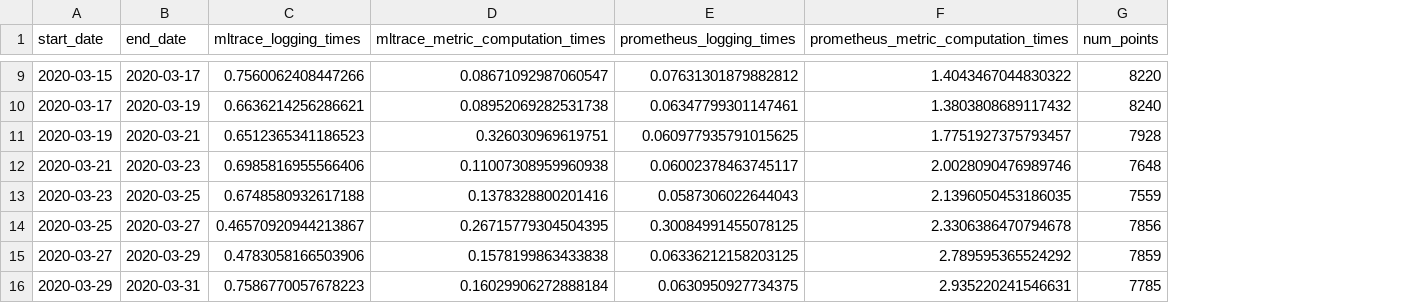
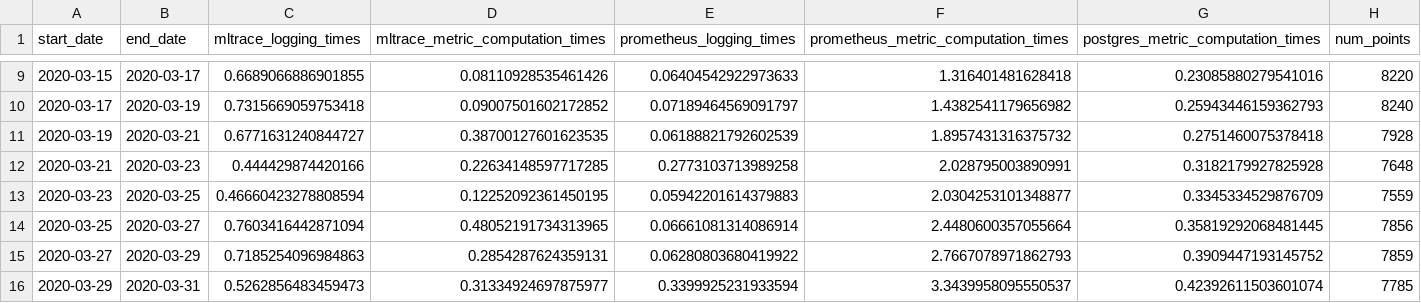
Before and after one commit to loglabs/mext, a CSV file: timing_df_2.csv, drawn as a sheet; only a part is shown, gaps mark what is left out; the diff covers the shown part only; the diff names each change by its address in the sheet, - before the commit and + after, or states it on an @@ line.

```diff
--- a/timing_df_2.csv
+++ b/timing_df_2.csv
+column G, row 1: postgres_metric_computation_times; rows 9-16: 0.23085880279541016 | 0.25943446159362793 | 0.2751460075378418 | 0.3182179927825928 | 0.3345334529876709 | 0.35819292068481445 | 0.3909447193145752 | 0.42392611503601074
-C9 (mltrace_logging_times): 0.7560062408447266
+C9 (mltrace_logging_times): 0.6689066886901855
-D9 (mltrace_metric_computation_times): 0.08671092987060547
+D9 (mltrace_metric_computation_times): 0.08110928535461426
-E9 (prometheus_logging_times): 0.07631301879882812
+E9 (prometheus_logging_times): 0.06404542922973633
-F9: 1.4043467044830322
+F9: 1.316401481628418
-C10 (mltrace_logging_times): 0.6636214256286621
+C10 (mltrace_logging_times): 0.7315669059753418
-D10 (mltrace_metric_computation_times): 0.08952069282531738
+D10 (mltrace_metric_computation_times): 0.09007501602172852
-E10 (prometheus_logging_times): 0.06347799301147461
+E10 (prometheus_logging_times): 0.07189464569091797
-F10: 1.3803808689117432
+F10: 1.4382541179656982
-C11 (mltrace_logging_times): 0.6512365341186523
+C11 (mltrace_logging_times): 0.6771631240844727
-D11 (mltrace_metric_computation_times): 0.326030969619751
+D11 (mltrace_metric_computation_times): 0.38700127601623535
-E11 (prometheus_logging_times): 0.060977935791015625
+E11 (prometheus_logging_times): 0.06188821792602539
-F11: 1.7751927375793457
+F11: 1.8957431316375732
-C12 (mltrace_logging_times): 0.6985816955566406
+C12 (mltrace_logging_times): 0.444429874420166
-D12 (mltrace_metric_computation_times): 0.11007308959960938
+D12 (mltrace_metric_computation_times): 0.22634148597717285
-E12 (prometheus_logging_times): 0.06002378463745117
+E12 (prometheus_logging_times): 0.2773103713989258
-F12: 2.0028090476989746
+F12: 2.028795003890991
-C13 (mltrace_logging_times): 0.6748580932617188
+C13 (mltrace_logging_times): 0.46660423278808594
-D13 (mltrace_metric_computation_times): 0.1378328800201416
+D13 (mltrace_metric_computation_times): 0.12252092361450195
-E13 (prometheus_logging_times): 0.0587306022644043
+E13 (prometheus_logging_times): 0.05942201614379883
-F13: 2.1396050453186035
+F13: 2.0304253101348877
-C14 (mltrace_logging_times): 0.46570920944213867
+C14 (mltrace_logging_times): 0.7603416442871094
-D14 (mltrace_metric_computation_times): 0.26715779304504395
+D14 (mltrace_metric_computation_times): 0.48052191734313965
-E14 (prometheus_logging_times): 0.30084991455078125
+E14 (prometheus_logging_times): 0.06661081314086914
-F14: 2.3306386470794678
+F14: 2.4480600357055664
-C15 (mltrace_logging_times): 0.4783058166503906
+C15 (mltrace_logging_times): 0.7185254096984863
-D15 (mltrace_metric_computation_times): 0.1578199863433838
+D15 (mltrace_metric_computation_times): 0.2854287624359131
-E15 (prometheus_logging_times): 0.06336212158203125
+E15 (prometheus_logging_times): 0.06280803680419922
-F15: 2.789595365524292
+F15: 2.7667078971862793
-C16 (mltrace_logging_times): 0.7586770057678223
+C16 (mltrace_logging_times): 0.5262856483459473
-D16 (mltrace_metric_computation_times): 0.16029906272888184
+D16 (mltrace_metric_computation_times): 0.31334924697875977
-E16 (prometheus_logging_times): 0.0630950927734375
+E16 (prometheus_logging_times): 0.3399925231933594
-F16: 2.935220241546631
+F16: 3.3439958095550537
```
Also changed, not shown: 148 edited cells elsewhere in this file, timing_df_1.csv, 4 other files.
